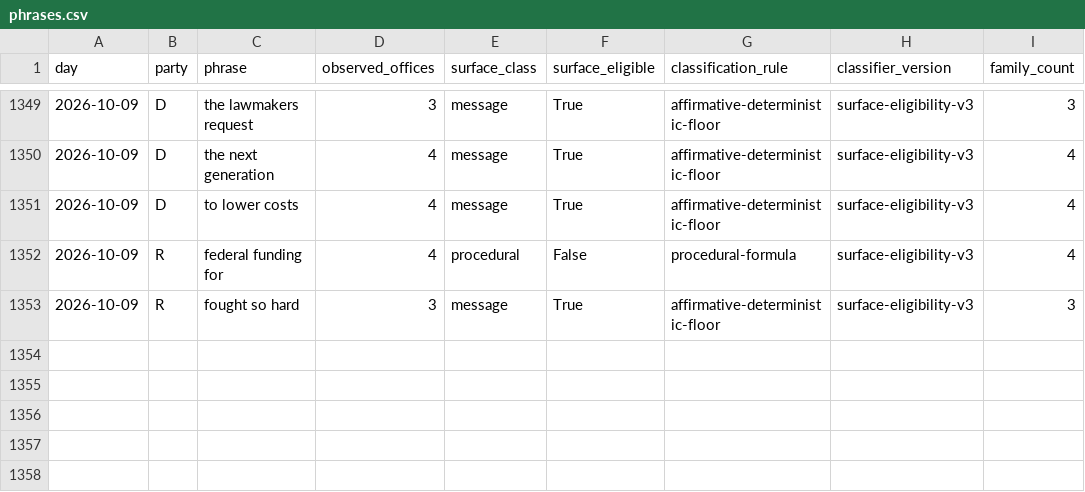
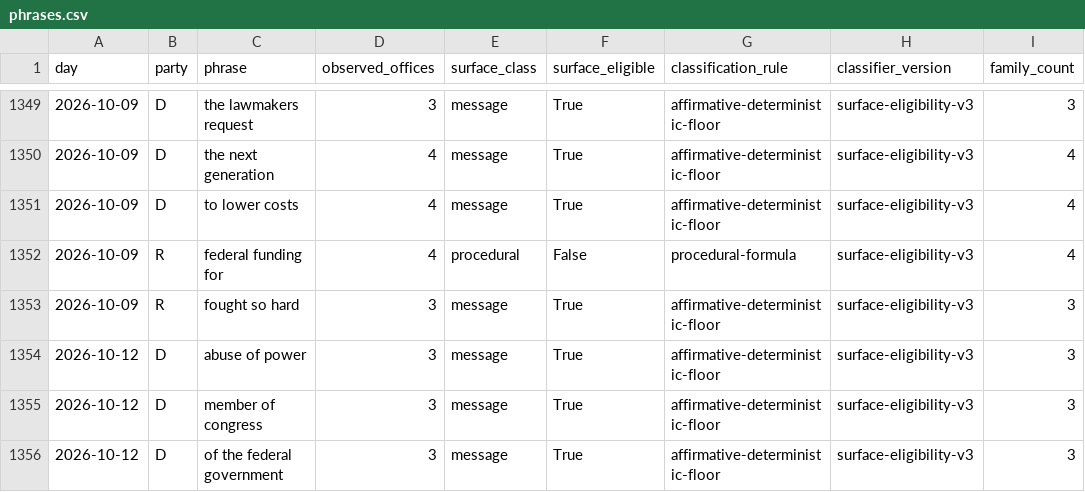
Before and after one commit to mlawsonking/onscript, a CSV file: site/public/api/v1/exports/phrases.csv, drawn as a sheet; only a part is shown, gaps mark what is left out.

Commit message:
data: assemble 2026-10-13

```diff
--- a/site/public/api/v1/exports/phrases.csv
+++ b/site/public/api/v1/exports/phrases.csv
@@ -1353 +1353,4 @@ day,party,phrase,observed_offices,surface_class,surface_eligible,classification_
 2026-10-09,R,fought so hard,3,message,True,affirmative-deterministic-floor,surface-eligibility-v3,3
+2026-10-12,D,abuse of power,3,message,True,affirmative-deterministic-floor,surface-eligibility-v3,3
+2026-10-12,D,member of congress,3,message,True,affirmative-deterministic-floor,surface-eligibility-v3,3
+2026-10-12,D,of the federal government,3,message,True,affirmative-deterministic-floor,surface-eligibility-v3,3
```
Also changed, not shown: site/public/api/v1/days.csv, site/public/api/v1/exports/days.csv, 23 other files.
